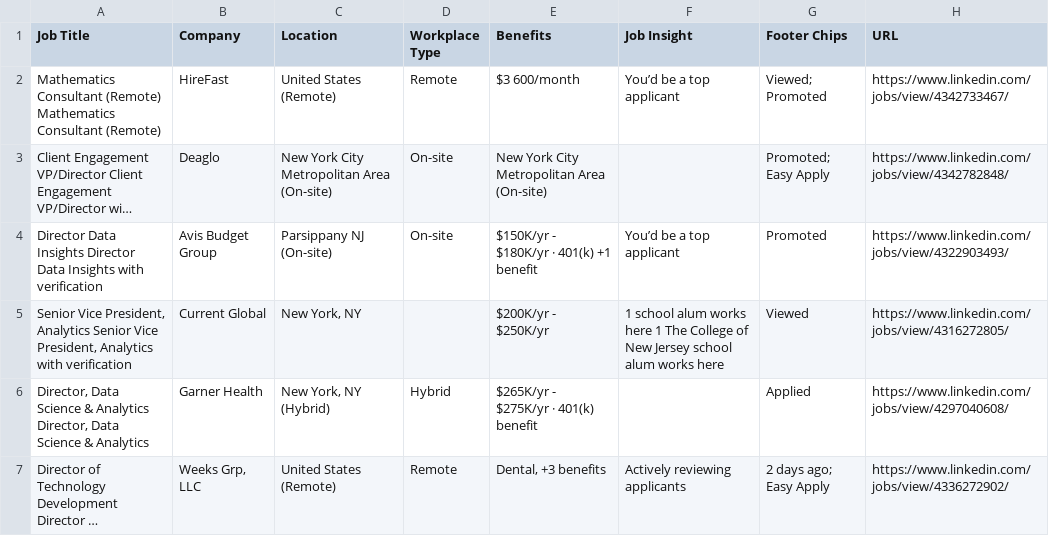
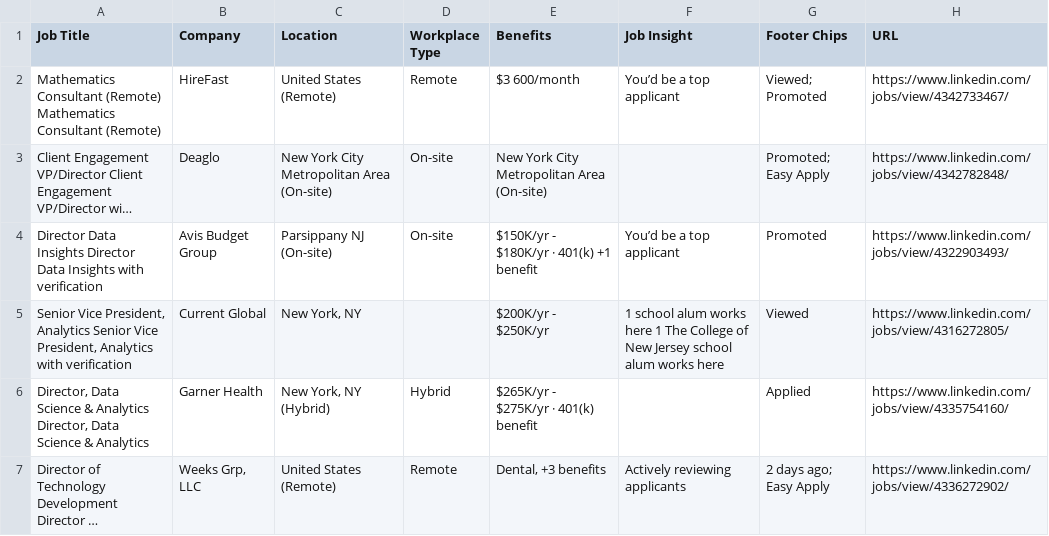
Before and after one commit to jwick-rgb/HireSignal, a CSV file: linkedin_jobs_full_details_test.csv, drawn as a sheet; long unchanged cells end in …; the diff names each change by its address in the sheet, - before the commit and + after, or states it on an @@ line.

```diff
--- a/linkedin_jobs_full_details_test.csv
+++ b/linkedin_jobs_full_details_test.csv
-H6 (URL): https://www.linkedin.com/jobs/view/4297040608/
+H6 (URL): https://www.linkedin.com/jobs/view/4335754160/
```
Also changed, not shown: 1 other file.
